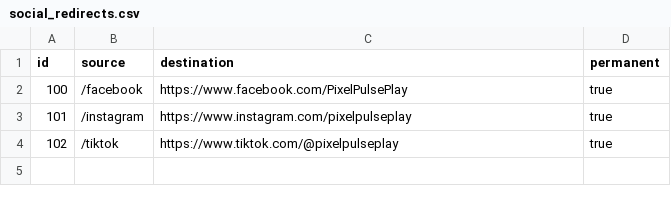
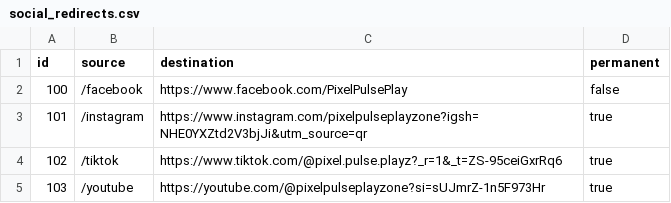
Before and after one commit to vijadi005/vijadiUAT, a CSV file: social_redirects.csv, drawn as a sheet.

```diff
--- a/social_redirects.csv
+++ b/social_redirects.csv
@@ -1,4 +1,5 @@
 id,source,destination,permanent
-100,/facebook,https://www.facebook.com/PixelPulsePlay,true
-101,/instagram,https://www.instagram.com/pixelpulseplay,true
-102,/tiktok,https://www.tiktok.com/@pixelpulseplay,true
+100,/facebook,https://www.facebook.com/PixelPulsePlay,false
+101,/instagram,https://www.instagram.com/pixelpulseplayzone?igsh=NHE0YXZtd2V3bjJi&utm_source=qr,true
+102,/tiktok,https://www.tiktok.com/@pixel.pulse.playz?_r=1&_t=ZS-95ceiGxrRq6,true
+103,/youtube,https://youtube.com/@pixelpulseplayzone?si=sUJmrZ-1n5F973Hr,true
```
Also changed, not shown: config_cta_rows.csv, 12 other files.
